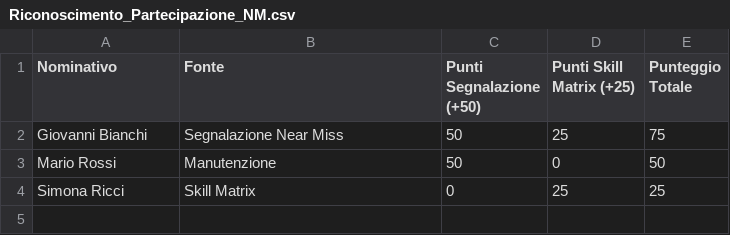
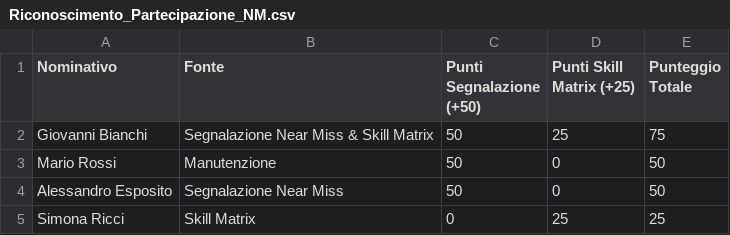
Before and after one commit to perugiaumbriapg-arch/app_hse_sint, a CSV file: Riconoscimento/Riconoscimento_Partecipazione_NM.csv, drawn as a sheet.

Commit message:
Aggiornamento Riconoscimento_Partecipazione_NM.csv

```diff
--- a/Riconoscimento/Riconoscimento_Partecipazione_NM.csv
+++ b/Riconoscimento/Riconoscimento_Partecipazione_NM.csv
@@ -1,4 +1,5 @@
 Nominativo;Fonte;Punti Segnalazione (+50);Punti Skill Matrix (+25);Punteggio Totale
-Giovanni Bianchi;Segnalazione Near Miss;50;25;75
+Giovanni Bianchi;Segnalazione Near Miss & Skill Matrix;50;25;75
 Mario Rossi;Manutenzione;50;0;50
+Alessandro Esposito;Segnalazione Near Miss;50;0;50
 Simona Ricci;Skill Matrix;0;25;25
```
